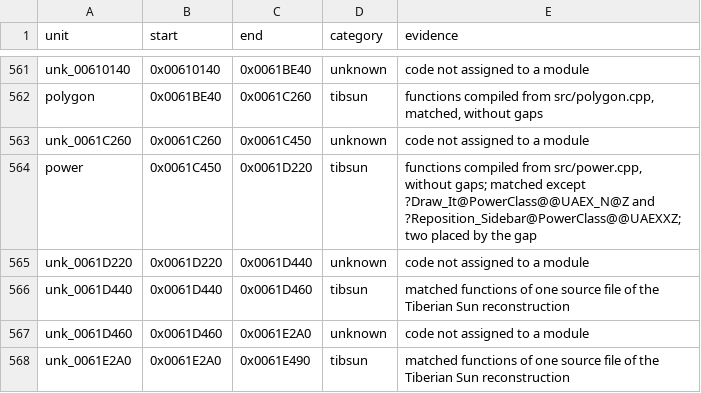
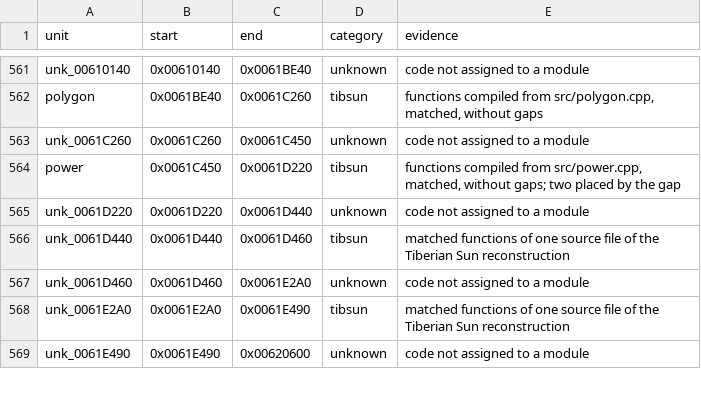
Before and after one commit to mischa85/RedAlert2, a CSV file: config/ra2-1.006/modules.csv, drawn as a sheet; only a part is shown, gaps mark what is left out; the shorter side is filled out with more unchanged rows.

```diff
--- a/config/ra2-1.006/modules.csv
+++ b/config/ra2-1.006/modules.csv
@@ -563,3 +563,3 @@ polygon,0x0061BE40,0x0061C260,tibsun,"functions compiled from src/polygon.cpp, m
 unk_0061C260,0x0061C260,0x0061C450,unknown,code not assigned to a module
-power,0x0061C450,0x0061D220,tibsun,"functions compiled from src/power.cpp, without gaps; matched except ?Draw_It@PowerClass@@UAEX_N@Z and ?Reposition_Sidebar@PowerClass@@UAEXXZ; two placed by the gap"
+power,0x0061C450,0x0061D220,tibsun,"functions compiled from src/power.cpp, matched, without gaps; two placed by the gap"
 unk_0061D220,0x0061D220,0x0061D440,unknown,code not assigned to a module
```
Also changed, not shown: config/ra2-1.006/functions.csv, config/ra2-1.006/names.csv.
